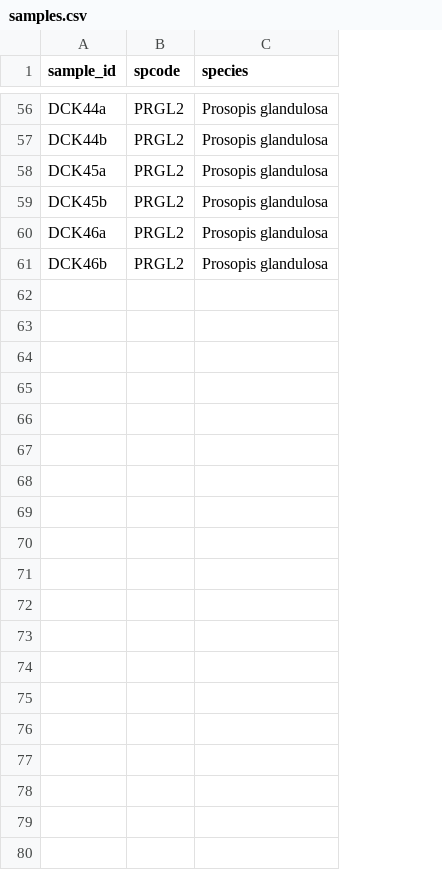
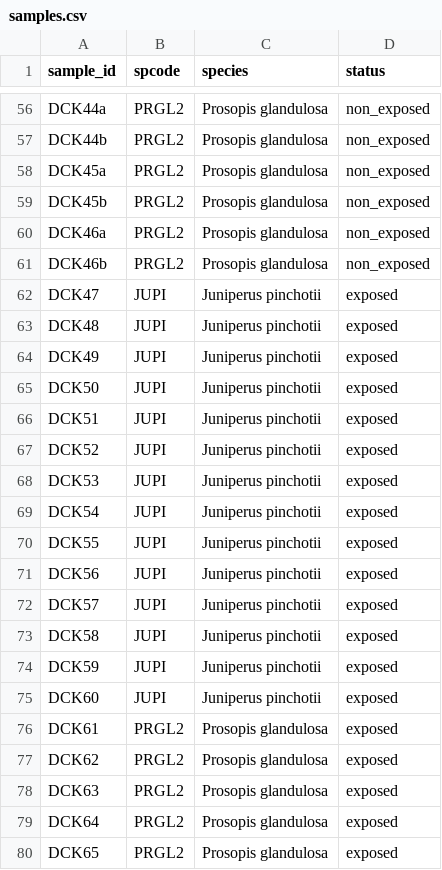
Before and after one commit to schwilklab/species-comp-flam, a CSV file: data/hydro_flam/samples.csv, drawn as a sheet; only a part is shown, gaps mark what is left out; the diff covers the shown part only; the diff names each change by its address in the sheet, - before the commit and + after, or states it on an @@ line.

Commit message:
Added scripts for hydro flam and added data for last two burning dates samples

```diff
--- a/data/hydro_flam/samples.csv
+++ b/data/hydro_flam/samples.csv
+column D (status), rows 56-61: all non_exposed
+row 62: DCK47 | JUPI | Juniperus pinchotii | exposed
+row 63: DCK48 | JUPI | Juniperus pinchotii | exposed
+row 64: DCK49 | JUPI | Juniperus pinchotii | exposed
+row 65: DCK50 | JUPI | Juniperus pinchotii | exposed
+row 66: DCK51 | JUPI | Juniperus pinchotii | exposed
+row 67: DCK52 | JUPI | Juniperus pinchotii | exposed
+row 68: DCK53 | JUPI | Juniperus pinchotii | exposed
+row 69: DCK54 | JUPI | Juniperus pinchotii | exposed
+row 70: DCK55 | JUPI | Juniperus pinchotii | exposed
+row 71: DCK56 | JUPI | Juniperus pinchotii | exposed
+row 72: DCK57 | JUPI | Juniperus pinchotii | exposed
+row 73: DCK58 | JUPI | Juniperus pinchotii | exposed
+row 74: DCK59 | JUPI | Juniperus pinchotii | exposed
+row 75: DCK60 | JUPI | Juniperus pinchotii | exposed
+row 76: DCK61 | PRGL2 | Prosopis glandulosa | exposed
+row 77: DCK62 | PRGL2 | Prosopis glandulosa | exposed
+row 78: DCK63 | PRGL2 | Prosopis glandulosa | exposed
+row 79: DCK64 | PRGL2 | Prosopis glandulosa | exposed
+row 80: DCK65 | PRGL2 | Prosopis glandulosa | exposed
```
Also changed, not shown: 28 added rows elsewhere in this file, data/hydro_flam/burn_trials.csv, data/hydro_flam/lfmc_wp.csv, 2 other files.
